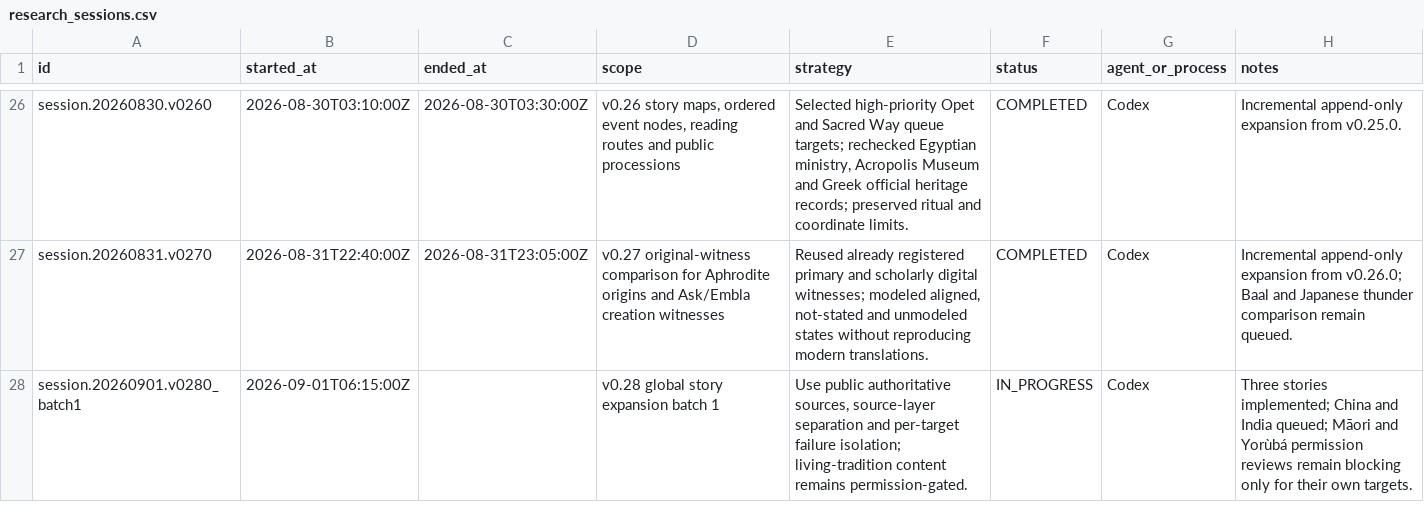
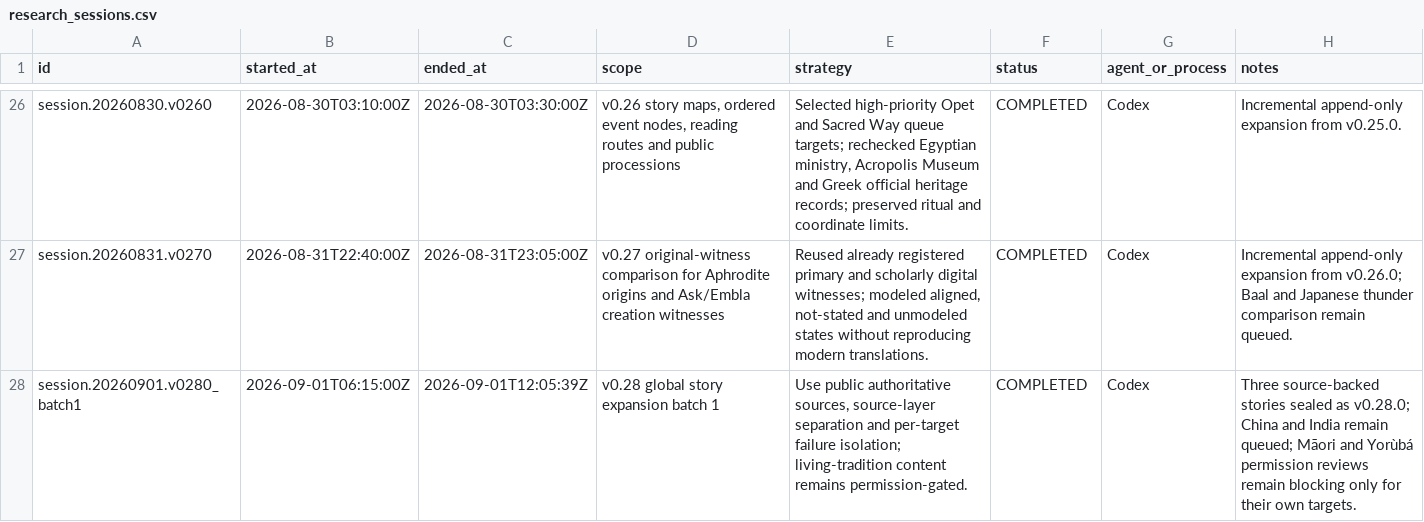
Before and after one commit to darenyew7527/world-mythology-system, a CSV file: exports/csv/research_sessions.csv, drawn as a sheet; only a part is shown, gaps mark what is left out.

```diff
--- a/exports/csv/research_sessions.csv
+++ b/exports/csv/research_sessions.csv
@@ -27,2 +27,2 @@ session.20260830.v0260,2026-08-30T03:10:00Z,2026-08-30T03:30:00Z,"v0.26 story ma
 session.20260831.v0270,2026-08-31T22:40:00Z,2026-08-31T23:05:00Z,v0.27 original-witness comparison for Aphrodite origins and Ask/Embla creation witnesses,"Reused already registered primary and scholarly digital witnesses; modeled aligned, not-stated and unmodeled states without reproducing modern translations.",COMPLETED,Codex,Incremental append-only expansion from v0.26.0; Baal and Japanese thunder comparison remain queued.
-session.20260901.v0280_batch1,2026-09-01T06:15:00Z,,v0.28 global story expansion batch 1,"Use public authoritative sources, source-layer separation and per-target failure isolation; living-tradition content remains permission-gated.",IN_PROGRESS,Codex,Three stories implemented; China and India queued; Māori and Yorùbá permission reviews remain blocking only for their own targets.
+session.20260901.v0280_batch1,2026-09-01T06:15:00Z,2026-09-01T12:05:39Z,v0.28 global story expansion batch 1,"Use public authoritative sources, source-layer separation and per-target failure isolation; living-tradition content remains permission-gated.",COMPLETED,Codex,Three source-backed stories sealed as v0.28.0; China and India remain queued; Māori and Yorùbá permission reviews remain blocking only for their own targets.
```
Also changed, not shown: exports/csv/coverage_metrics.csv, exports/csv/coverage_reports.csv, 36 other files.
